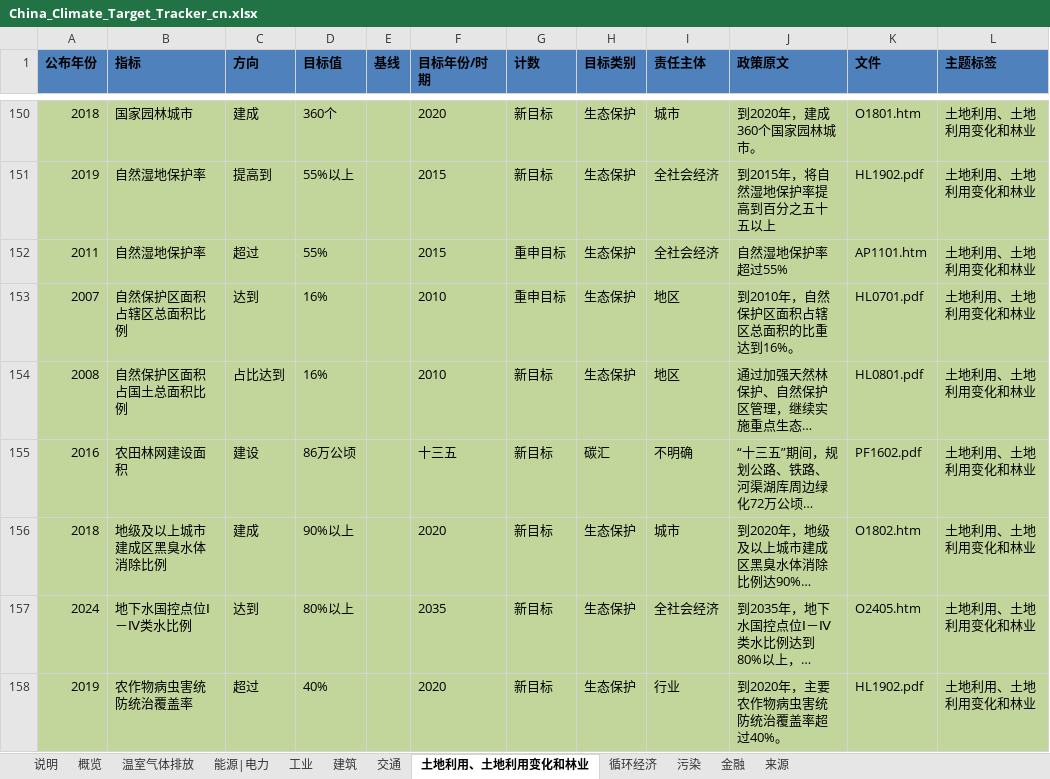
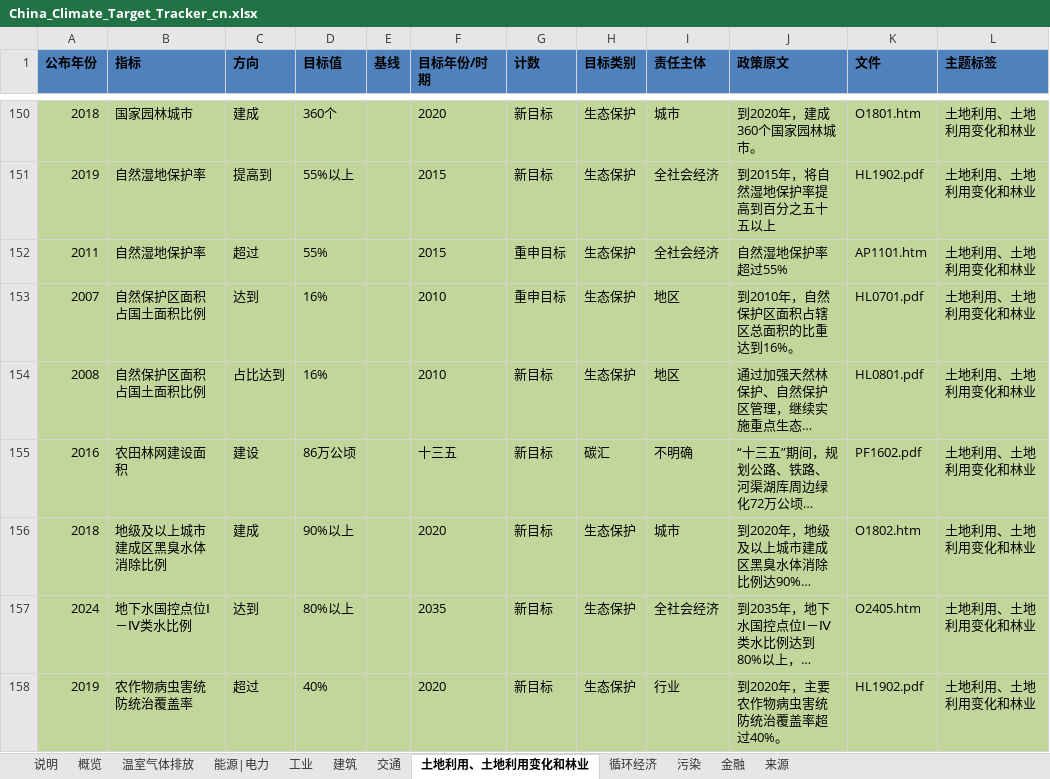
Before and after one commit to MGFPKU/target_dataset, an Excel workbook: China_Climate_Target_Tracker_cn.xlsx, sheet 土地利用、土地利用变化和林业, drawn as a sheet; only a part is shown, gaps mark what is left out; long unchanged cells end in …; values as stored, in another font and other column widths than the file's, no borders; table styles not drawn; the diff covers the shown part only; the diff names each change by its address in the sheet, - before the commit and + after, or states it on an @@ line.

```diff
--- a/China_Climate_Target_Tracker_cn.xlsx (sheet 土地利用、土地利用变化和林业)
+++ b/China_Climate_Target_Tracker_cn.xlsx (sheet 土地利用、土地利用变化和林业)
-B153 (指标): 自然保护区面积占辖区总面积比例
+B153 (指标): 自然保护区面积占国土面积比例
-B154 (指标): 自然保护区面积占国土总面积比例
+B154 (指标): 自然保护区面积占国土面积比例
```
Also changed, not shown: 17 edited cells elsewhere in this sheet, sheet 能源|电力, sheet 循环经济, sheet 温室气体排放, sheet 建筑, sheet 工业, sheet 污染, 2 more sheets, hidden cells, China_Climate_Target_Tracker_en.xlsx.
